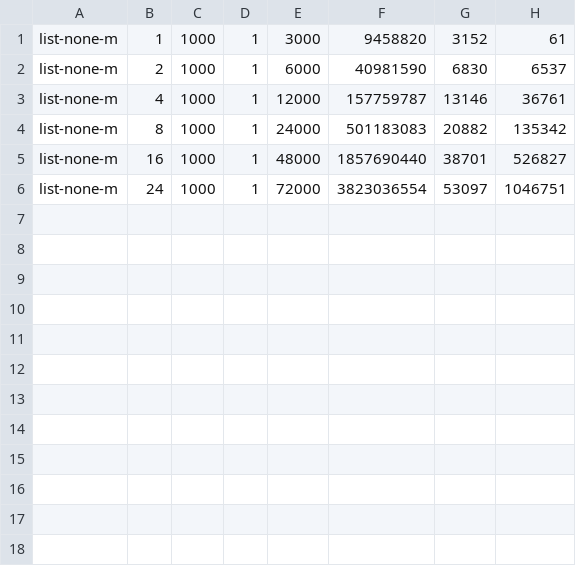
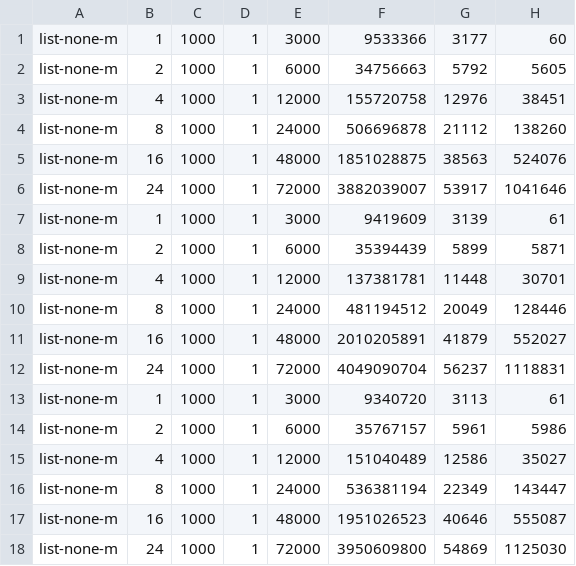
Before and after one commit to hmc-cs-jjoseph/cs134_lab2b, a CSV file: lab2b_2.csv, drawn as a sheet.

```diff
--- a/lab2b_2.csv
+++ b/lab2b_2.csv
@@ -1,6 +1,18 @@
-list-none-m,1,1000,1,3000,9458820,3152,61
-list-none-m,2,1000,1,6000,40981590,6830,6537
-list-none-m,4,1000,1,12000,157759787,13146,36761
-list-none-m,8,1000,1,24000,501183083,20882,135342
-list-none-m,16,1000,1,48000,1857690440,38701,526827
-list-none-m,24,1000,1,72000,3823036554,53097,1046751
+list-none-m,1,1000,1,3000,9533366,3177,60
+list-none-m,2,1000,1,6000,34756663,5792,5605
+list-none-m,4,1000,1,12000,155720758,12976,38451
+list-none-m,8,1000,1,24000,506696878,21112,138260
+list-none-m,16,1000,1,48000,1851028875,38563,524076
+list-none-m,24,1000,1,72000,3882039007,53917,1041646
+list-none-m,1,1000,1,3000,9419609,3139,61
+list-none-m,2,1000,1,6000,35394439,5899,5871
+list-none-m,4,1000,1,12000,137381781,11448,30701
+list-none-m,8,1000,1,24000,481194512,20049,128446
+list-none-m,16,1000,1,48000,2010205891,41879,552027
+list-none-m,24,1000,1,72000,4049090704,56237,1118831
+list-none-m,1,1000,1,3000,9340720,3113,61
+list-none-m,2,1000,1,6000,35767157,5961,5986
+list-none-m,4,1000,1,12000,151040489,12586,35027
+list-none-m,8,1000,1,24000,536381194,22349,143447
+list-none-m,16,1000,1,48000,1951026523,40646,555087
+list-none-m,24,1000,1,72000,3950609800,54869,1125030
```
Also changed, not shown: lab2b_1.csv, 12 other files.
